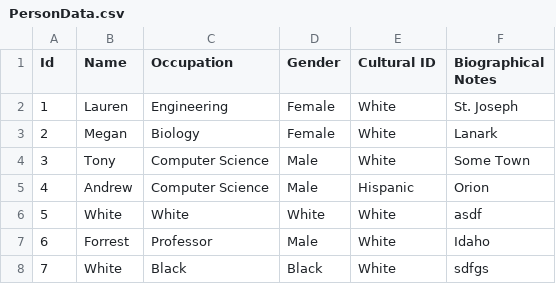
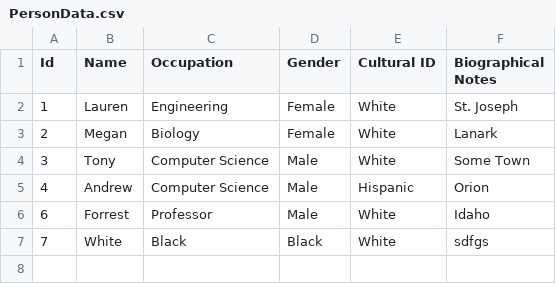
Before and after one commit to AugustanaCSC285Fall16/FlickerRepo, a CSV file: FlickerProject/DataFiles/PersonData.csv, drawn as a sheet.

```diff
--- a/FlickerProject/DataFiles/PersonData.csv
+++ b/FlickerProject/DataFiles/PersonData.csv
@@ -5,3 +5,2 @@
 "4","Andrew","Computer Science","Male","Hispanic","Orion"
-"5","White","White","White","White","asdf"
 "6","Forrest","Professor","Male","White","Idaho"
```
Also changed, not shown: 23 other files.
